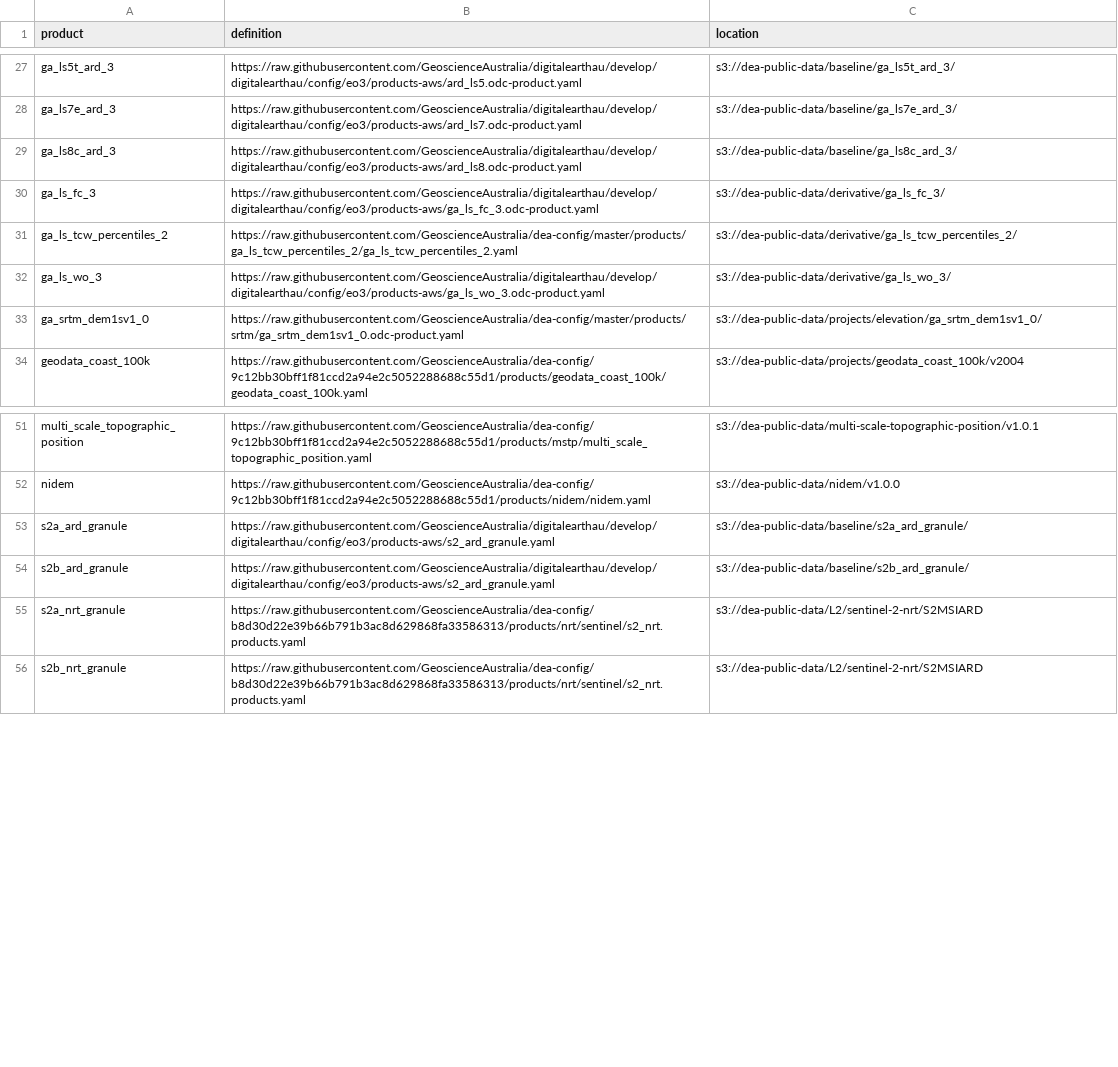
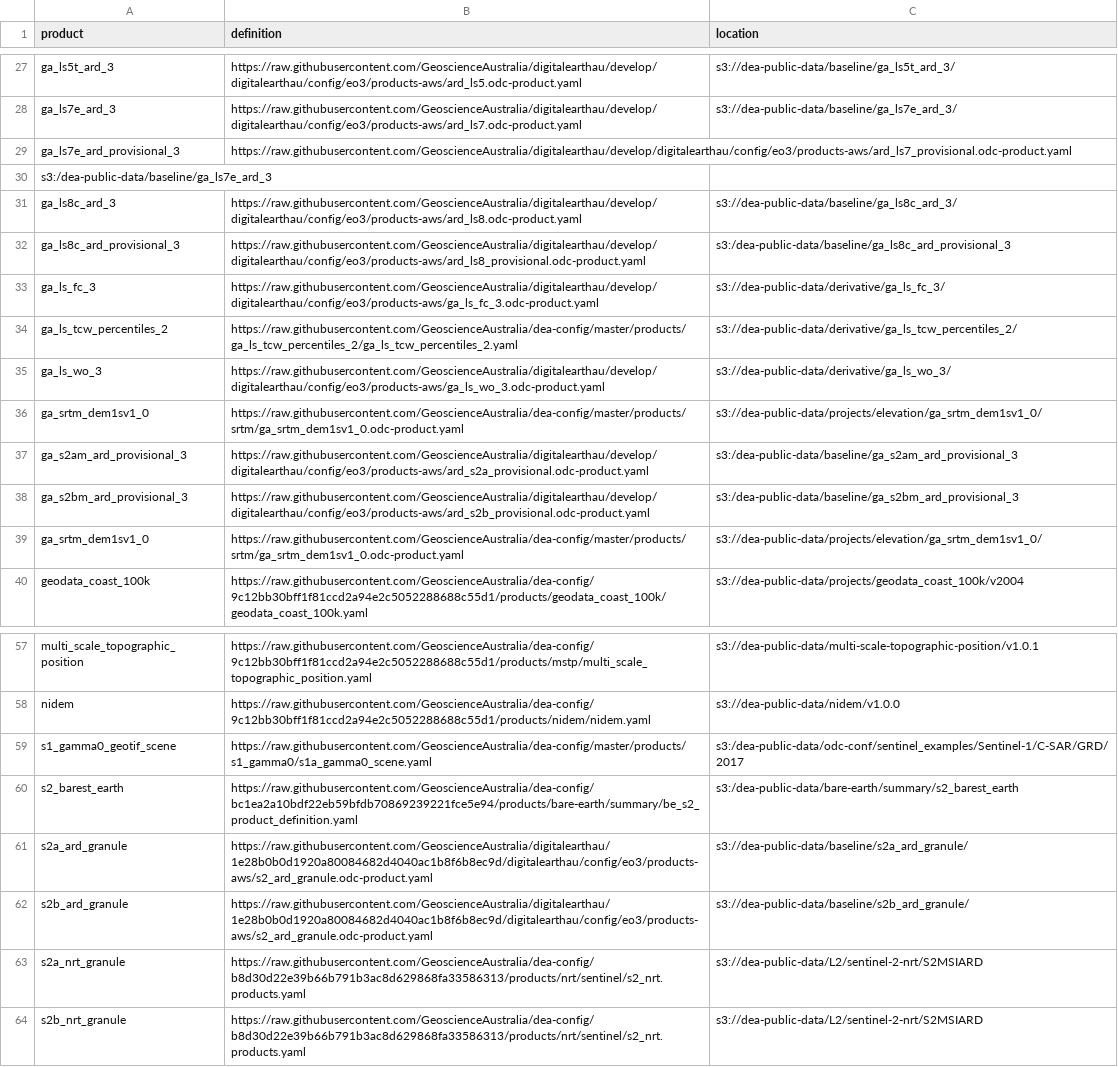
Before and after one commit to GeoscienceAustralia/dea-config, a CSV file: workspaces/prod-products.csv, drawn as a sheet; only a part is shown, gaps mark what is left out.

```diff
--- a/workspaces/prod-products.csv
+++ b/workspaces/prod-products.csv
@@ -28,3 +28,6 @@ ga_ls5t_ard_3,https://raw.githubusercontent.com/GeoscienceAustralia/digitalearth
 ga_ls7e_ard_3,https://raw.githubusercontent.com/GeoscienceAustralia/digitalearthau/develop/digitalearthau/config/eo3/products-aws/ard_ls7.odc-product.yaml,s3://dea-public-data/baseline/ga_ls7e_ard_3/
+ga_ls7e_ard_provisional_3,https://raw.githubusercontent.com/GeoscienceAustralia/digitalearthau/develop/digitalearthau/config/eo3/products-aws/ard_ls7_provisional.odc-product.yaml,
+s3:/dea-public-data/baseline/ga_ls7e_ard_3
 ga_ls8c_ard_3,https://raw.githubusercontent.com/GeoscienceAustralia/digitalearthau/develop/digitalearthau/config/eo3/products-aws/ard_ls8.odc-product.yaml,s3://dea-public-data/baseline/ga_ls8c_ard_3/
+ga_ls8c_ard_provisional_3,https://raw.githubusercontent.com/GeoscienceAustralia/digitalearthau/develop/digitalearthau/config/eo3/products-aws/ard_ls8_provisional.odc-product.yaml,s3:/dea-public-data/baseline/ga_ls8c_ard_provisional_3
 ga_ls_fc_3,https://raw.githubusercontent.com/GeoscienceAustralia/digitalearthau/develop/digitalearthau/config/eo3/products-aws/ga_ls_fc_3.odc-product.yaml,s3://dea-public-data/derivative/ga_ls_fc_3/
@@ -32,2 +35,5 @@ ga_ls_tcw_percentiles_2,https://raw.githubusercontent.com/GeoscienceAustralia/de
 ga_ls_wo_3,https://raw.githubusercontent.com/GeoscienceAustralia/digitalearthau/develop/digitalearthau/config/eo3/products-aws/ga_ls_wo_3.odc-product.yaml,s3://dea-public-data/derivative/ga_ls_wo_3/
+ga_srtm_dem1sv1_0,https://raw.githubusercontent.com/GeoscienceAustralia/dea-config/master/products/srtm/ga_srtm_dem1sv1_0.odc-product.yaml,s3://dea-public-data/projects/elevation/ga_srtm_dem1sv1_0/
+ga_s2am_ard_provisional_3,https://raw.githubusercontent.com/GeoscienceAustralia/digitalearthau/develop/digitalearthau/config/eo3/products-aws/ard_s2a_provisional.odc-product.yaml,s3:/dea-public-data/baseline/ga_s2am_ard_provisional_3
+ga_s2bm_ard_provisional_3,https://raw.githubusercontent.com/GeoscienceAustralia/digitalearthau/develop/digitalearthau/config/eo3/products-aws/ard_s2b_provisional.odc-product.yaml,s3:/dea-public-data/baseline/ga_s2bm_ard_provisional_3
 ga_srtm_dem1sv1_0,https://raw.githubusercontent.com/GeoscienceAustralia/dea-config/master/products/srtm/ga_srtm_dem1sv1_0.odc-product.yaml,s3://dea-public-data/projects/elevation/ga_srtm_dem1sv1_0/
@@ -52,4 +58,6 @@ multi_scale_topographic_position,https://raw.githubusercontent.com/GeoscienceAus
 nidem,https://raw.githubusercontent.com/GeoscienceAustralia/dea-config/9c12bb30bff1f81ccd2a94e2c5052288688c55d1/products/nidem/nidem.yaml,s3://dea-public-data/nidem/v1.0.0
-s2a_ard_granule,https://raw.githubusercontent.com/GeoscienceAustralia/digitalearthau/develop/digitalearthau/config/eo3/products-aws/s2_ard_granule.yaml,s3://dea-public-data/baseline/s2a_ard_granule/
-s2b_ard_granule,https://raw.githubusercontent.com/GeoscienceAustralia/digitalearthau/develop/digitalearthau/config/eo3/products-aws/s2_ard_granule.yaml,s3://dea-public-data/baseline/s2b_ard_granule/
+s1_gamma0_geotif_scene,https://raw.githubusercontent.com/GeoscienceAustralia/dea-config/master/products/s1_gamma0/s1a_gamma0_scene.yaml,s3:/dea-public-data/odc-conf/sentinel_examples/Sentinel-1/C-SAR/GRD/2017
+s2_barest_earth,https://raw.githubusercontent.com/GeoscienceAustralia/dea-config/bc1ea2a10bdf22eb59bfdb70869239221fce5e94/products/bare-earth/summary/be_s2_product_definition.yaml,s3:/dea-public-data/bare-earth/summary/s2_barest_earth
+s2a_ard_granule,https://raw.githubusercontent.com/GeoscienceAustralia/digitalearthau/1e28b0b0d1920a80084682d4040ac1b8f6b8ec9d/digitalearthau/config/eo3/products-aws/s2_ard_granule.odc-product.yaml,s3://dea-public-data/baseline/s2a_ard_granule/
+s2b_ard_granule,https://raw.githubusercontent.com/GeoscienceAustralia/digitalearthau/1e28b0b0d1920a80084682d4040ac1b8f6b8ec9d/digitalearthau/config/eo3/products-aws/s2_ard_granule.odc-product.yaml,s3://dea-public-data/baseline/s2b_ard_granule/
 s2a_nrt_granule,https://raw.githubusercontent.com/GeoscienceAustralia/dea-config/b8d30d22e39b66b791b3ac8d629868fa33586313/products/nrt/sentinel/s2_nrt.products.yaml,s3://dea-public-data/L2/sentinel-2-nrt/S2MSIARD
```
Also changed, not shown: workspaces/dev-products.csv, 4 other files.
